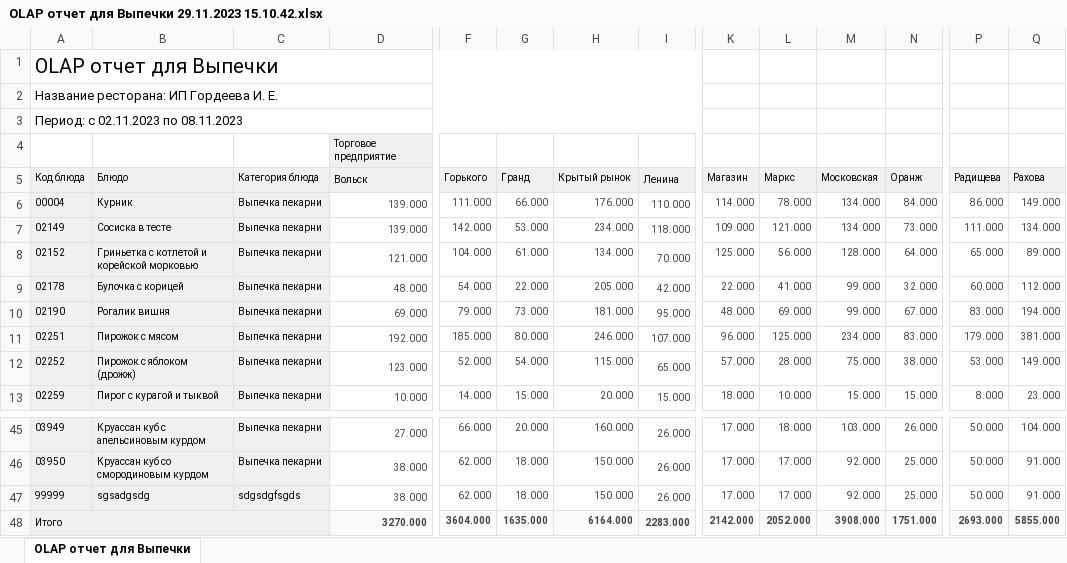
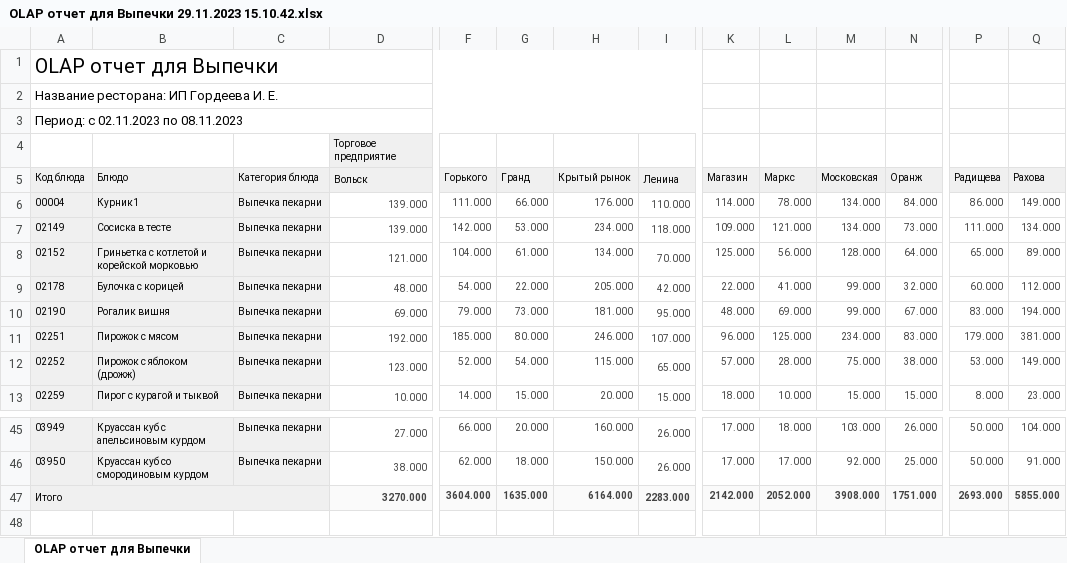
Before and after one commit to PavelZagumenkin/Malina_Orders_v2, an Excel workbook: Отчеты/OLAP отчет для Выпечки 29.11.2023 15.10.42.xlsx, sheet OLAP отчет для Выпечки, drawn as a sheet; only a part is shown, gaps mark what is left out; values as stored, in another font and other column widths than the file's, no borders; rows hold the shown columns only; the diff names each change by its address in the sheet, - before the commit and + after, or states it on an @@ line.

```diff
--- a/Отчеты/OLAP отчет для Выпечки 29.11.2023 15.10.42.xlsx (sheet OLAP отчет для Выпечки)
+++ b/Отчеты/OLAP отчет для Выпечки 29.11.2023 15.10.42.xlsx (sheet OLAP отчет для Выпечки)
-B6 (Блюдо): Курник
+B6 (Блюдо): Курник1
-row 47: 99999 | sgsadgsdg | sdgsdgfsgds | 38.000 | 62.000 | 18.000 | 150.000 | 26.000 | 17.000 | 17.000 | 92.000 | 25.000 | 50.000 | 91.000
```
Also changed, not shown: 3 other files.
